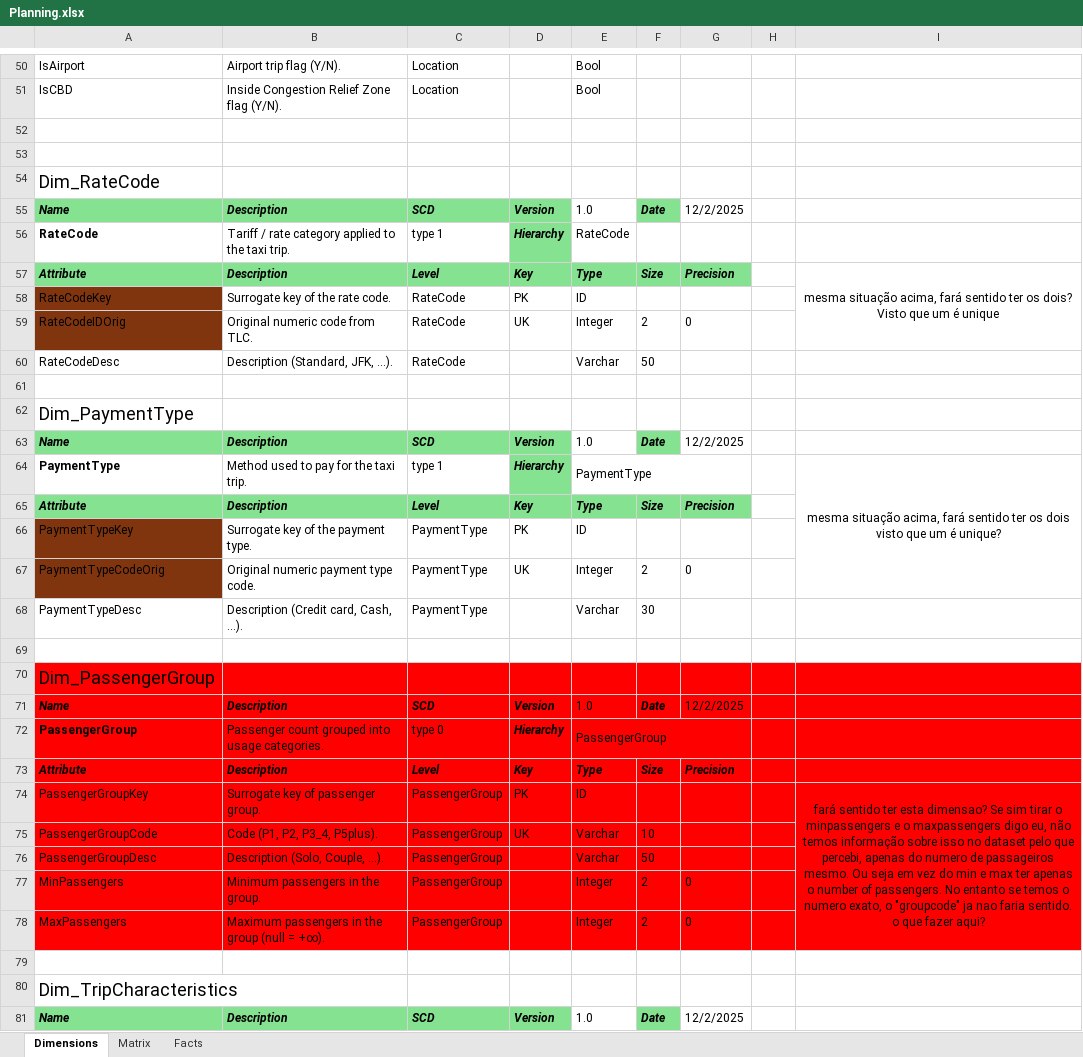
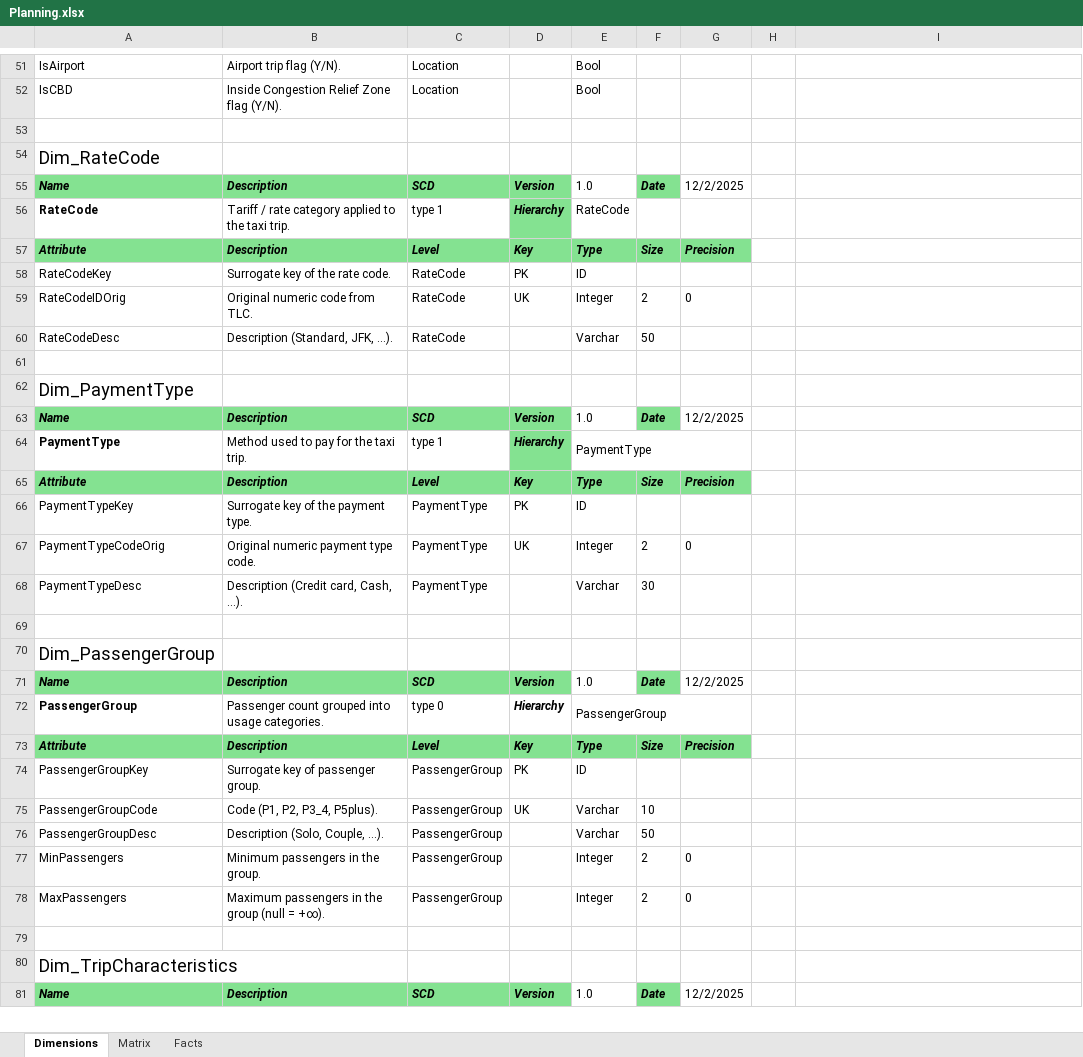
Before and after one commit to diogofpsantos23/FEUP-AID, an Excel workbook: docs/Planning.xlsx, sheet Dimensions, drawn as a sheet; only a part is shown, gaps mark what is left out; values as stored, in another font and other column widths than the file's, no borders; removed rows and columns are numbered as before the commit, all else as after; the diff covers the shown part only; the diff names each change by its address in the sheet, - before the commit and + after, or states it on an @@ line.

Commit message:
changes in dimensional model (still need to check diagram)

```diff
--- a/docs/Planning.xlsx (sheet Dimensions)
+++ b/docs/Planning.xlsx (sheet Dimensions)
-row 53: (empty)
-I57: mesma situação acima, fará sentido ter os dois? Visto que um é unique
+I57: (empty)
-I57:I59 merged
-A58:A59 fill: #80350E
+A58:A59 fill: none
-I64: mesma situação acima, fará sentido ter os dois visto que um é unique?
+I64: (empty)
-I64:I67 merged
-A66:A67 fill: #80350E
+A66:A67 fill: none
-A70:I70 fill: #FF0000
+A70:I70 fill: none
-A71:D71 fill: #FF0000
+A71:D71 fill: #84E291
-E71 fill: #FF0000
+E71 fill: none
-F71 fill: #FF0000
+F71 fill: #84E291
-G71:I71 fill: #FF0000
+G71:I71 fill: none
-A72:I72 fill: #FF0000
+A72:I72 fill: none
-A73:G73 fill: #FF0000
+A73:G73 fill: #84E291
-H73:I73 fill: #FF0000
+H73:I73 fill: none
-A74:I78 fill: #FF0000
+A74:I78 fill: none
-I74: fará sentido ter esta dimensao? Se sim tirar o minpassengers e o maxpassengers digo eu, não temos informação sobre isso no dataset pelo que percebi, apenas do numero de passageiros mesmo. Ou seja em vez do min e max ter apenas o number of passengers. No entanto se temos o numero exato, o "groupcode" ja nao faria sentido. o que fazer aqui?
+I74: (empty)
-I74:I78 merged
```
Also changed, not shown: 1 added row, 1 removed row, 9 edited cells, cell formats and merged cells elsewhere in this sheet, sheet Facts, sheet Matrix, 1 other file.
